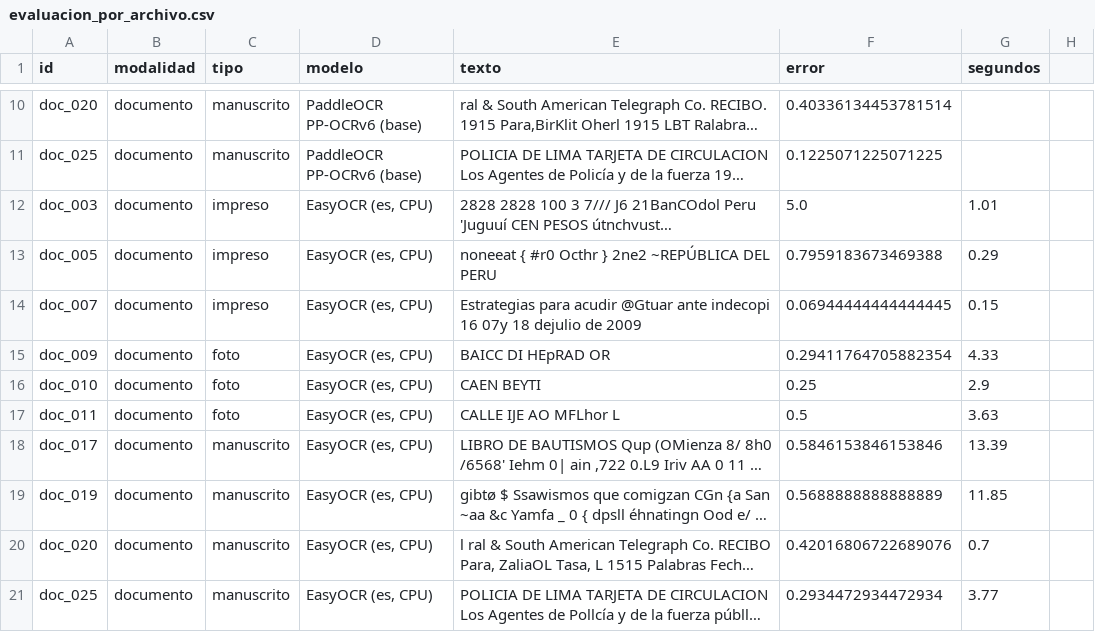
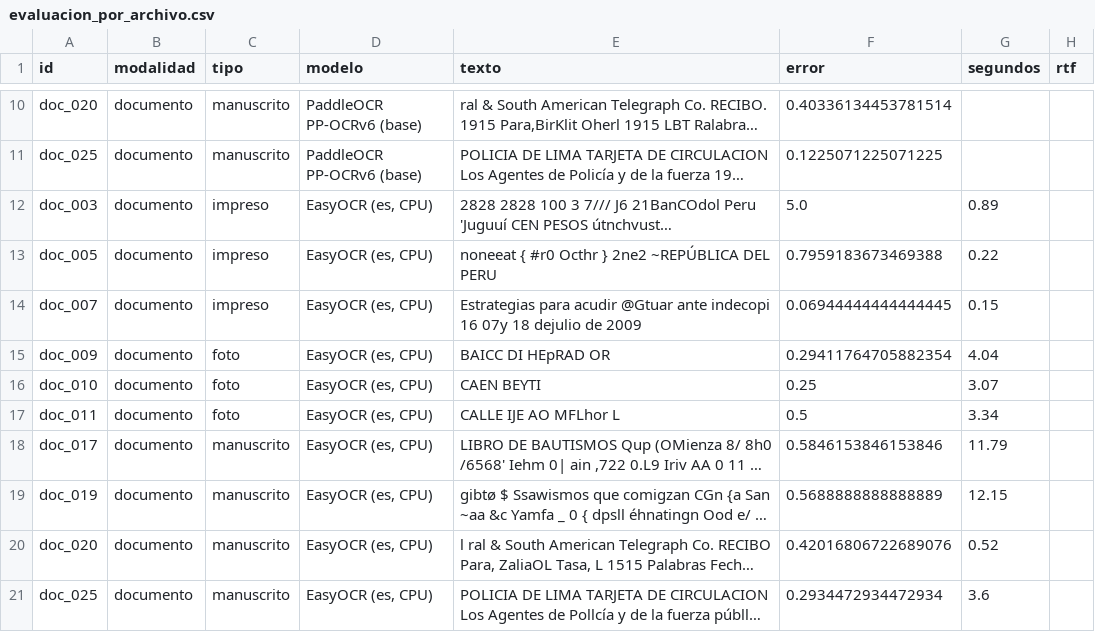
Before and after one commit to jyauric/python-actividades, a CSV file: tarea_2/datos/evaluacion_por_archivo.csv, drawn as a sheet; only a part is shown, gaps mark what is left out; long unchanged cells end in …; the diff names each change by its address in the sheet, - before the commit and + after, or states it on an @@ line.

```diff
--- a/tarea_2/datos/evaluacion_por_archivo.csv
+++ b/tarea_2/datos/evaluacion_por_archivo.csv
-H1: (empty)
+H1: rtf
-G12 (segundos): 1.01
+G12 (segundos): 0.89
-G13 (segundos): 0.29
+G13 (segundos): 0.22
-G15 (segundos): 4.33
+G15 (segundos): 4.04
-G16 (segundos): 2.9
+G16 (segundos): 3.07
-G17 (segundos): 3.63
+G17 (segundos): 3.34
-G18 (segundos): 13.39
+G18 (segundos): 11.79
-G19 (segundos): 11.85
+G19 (segundos): 12.15
-G20 (segundos): 0.7
+G20 (segundos): 0.52
-G21 (segundos): 3.77
+G21 (segundos): 3.6
```
Also changed, not shown: 22 other files.
